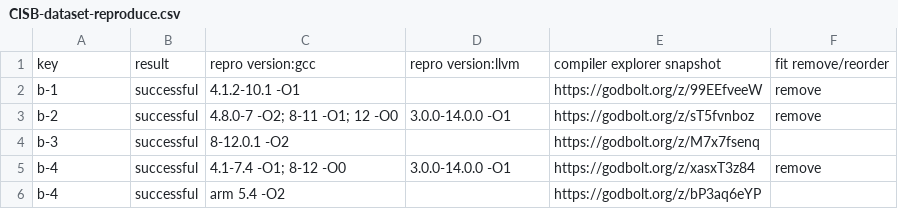
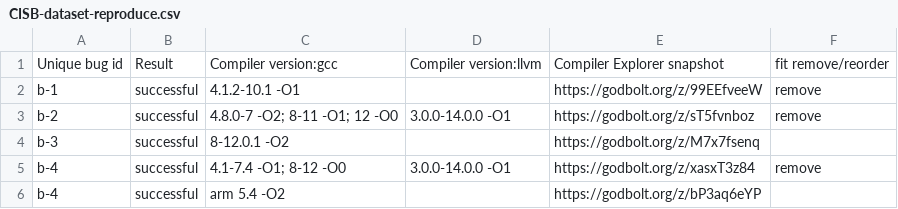
Before and after one commit to linkeLi0421/CISB-dataset, a CSV file: dataset/CISB-dataset-reproduce.csv, drawn as a sheet; only a part is shown.

```diff
--- a/dataset/CISB-dataset-reproduce.csv
+++ b/dataset/CISB-dataset-reproduce.csv
@@ -1,2 +1,2 @@
-key,result,repro version:gcc,repro version:llvm,compiler explorer snapshot,fit remove/reorder
+Unique bug id,Result,Compiler version:gcc,Compiler version:llvm,Compiler Explorer snapshot,fit remove/reorder
 b-1,successful,4.1.2-10.1 -O1,,https://godbolt.org/z/99EEfveeW,remove
```
Also changed, not shown: dataset/CISB-dataset-classification.csv, dataset/CISB-dataset-detailed info.csv.
